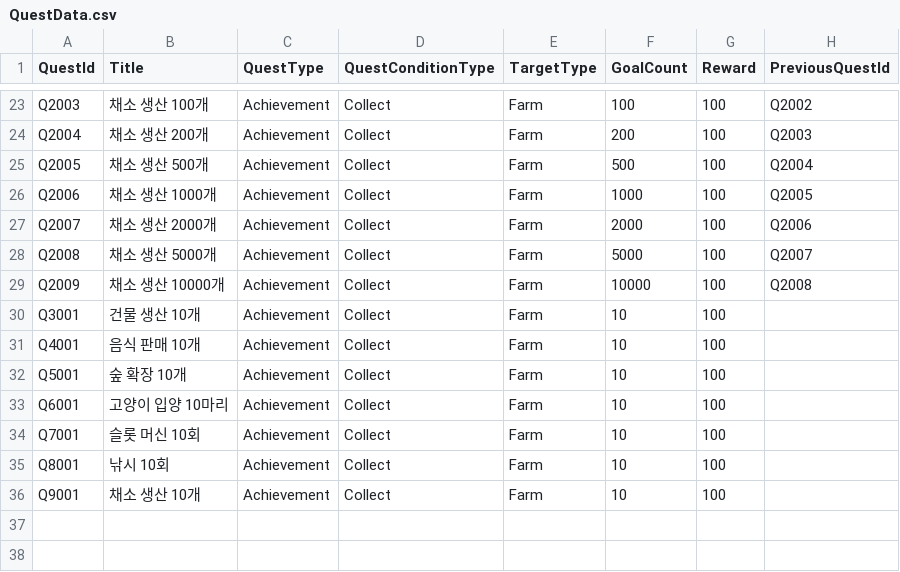
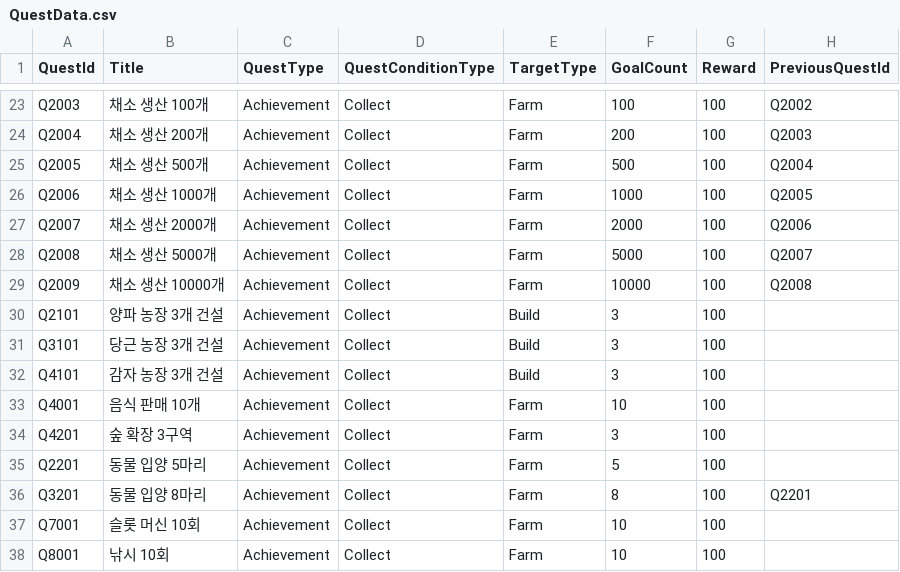
Before and after one commit to tmddbs134679/DalgomMeowMeow, a CSV file: Assets/@Resources/Data/Excel/QuestData.csv, drawn as a sheet; only a part is shown, gaps mark what is left out; the shorter side is filled out with more unchanged rows.

```diff
--- a/Assets/@Resources/Data/Excel/QuestData.csv
+++ b/Assets/@Resources/Data/Excel/QuestData.csv
@@ -29,6 +29,9 @@ Q2008,채소 생산 5000개,Achievement,Collect,Farm,5000,100,Q2007
 Q2009,채소 생산 10000개,Achievement,Collect,Farm,10000,100,Q2008
-Q3001,건물 생산 10개,Achievement,Collect,Farm,10,100,
+Q2101,양파 농장 3개 건설,Achievement,Collect,Build,3,100,
+Q3101,당근 농장 3개 건설,Achievement,Collect,Build,3,100,
+Q4101,감자 농장 3개 건설,Achievement,Collect,Build,3,100,
 Q4001,음식 판매 10개,Achievement,Collect,Farm,10,100,
-Q5001,숲 확장 10개,Achievement,Collect,Farm,10,100,
-Q6001,고양이 입양 10마리,Achievement,Collect,Farm,10,100,
+Q4201,숲 확장 3구역,Achievement,Collect,Farm,3,100,
+Q2201,동물 입양 5마리,Achievement,Collect,Farm,5,100,
+Q3201,동물 입양 8마리,Achievement,Collect,Farm,8,100,Q2201
 Q7001,슬롯 머신 10회,Achievement,Collect,Farm,10,100,
```
Also changed, not shown: Assets/@Resources/Data/Excel/UnlockContentsData.csv, 8 other files.
